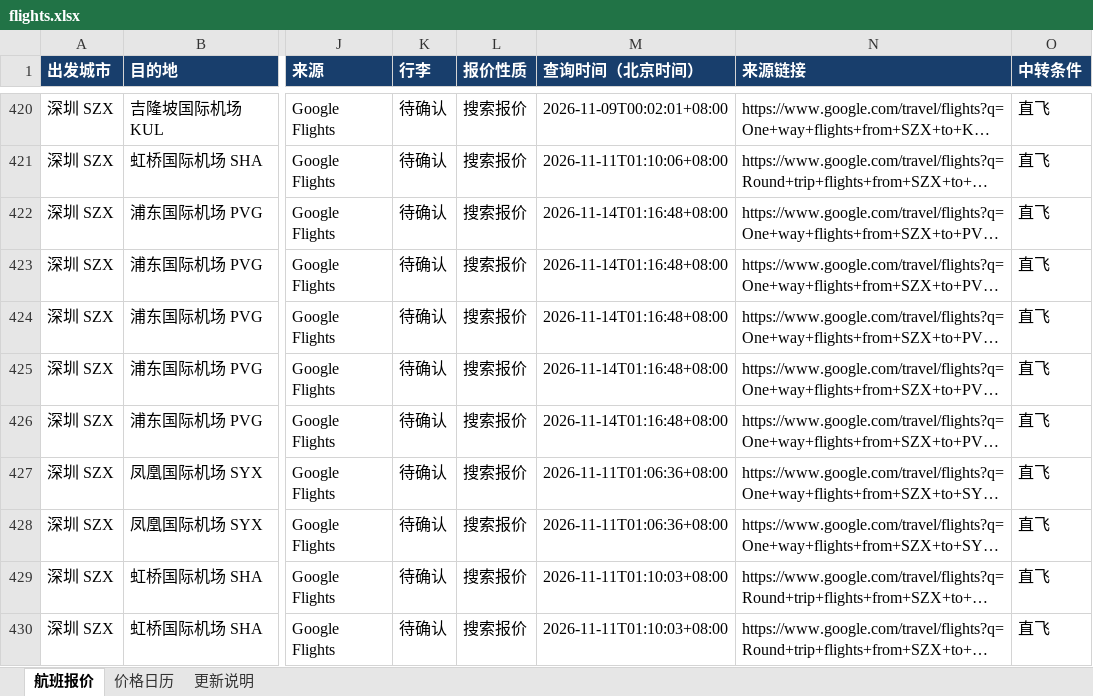
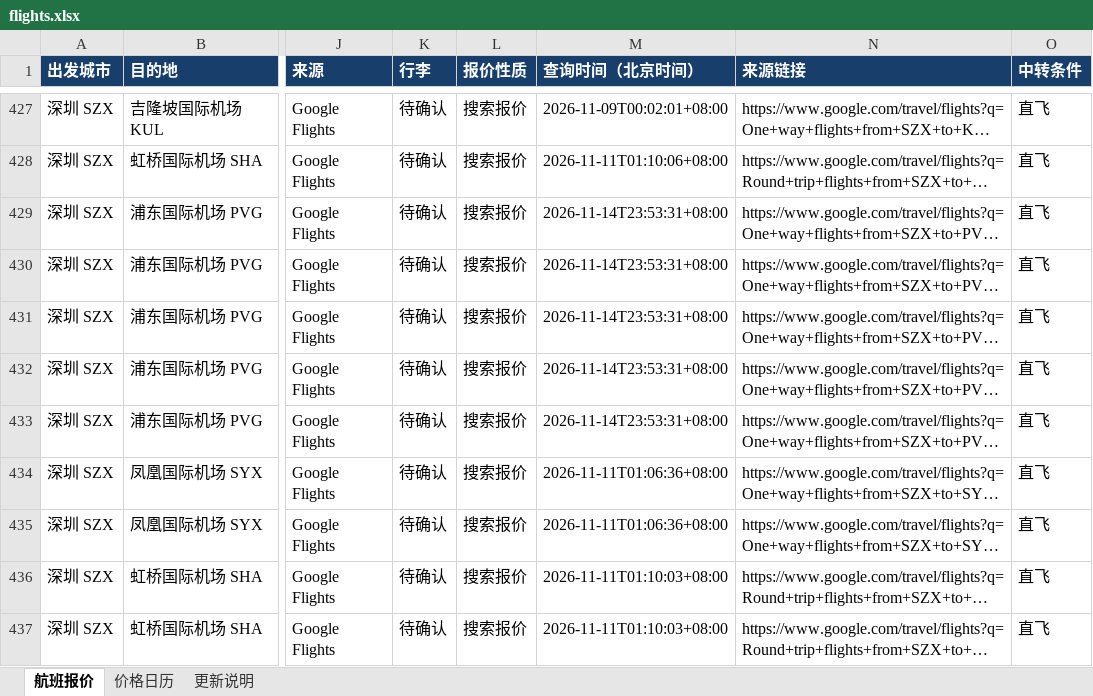
Before and after one commit to alfredzhenyu/flight-fares, an Excel workbook: flights.xlsx, sheet 航班报价, drawn as a sheet; only a part is shown, gaps mark what is left out; long unchanged cells end in …; values as stored, in another font and other column widths than the file's, no borders; table styles not drawn; addresses are those after the commit; the diff covers the shown part only; the diff names each change by its address in the sheet, - before the commit and + after, or states it on an @@ line.

```diff
--- a/flights.xlsx (sheet 航班报价)
+++ b/flights.xlsx (sheet 航班报价)
-M429:M433 (查询时间（北京时间）): 2026-11-14T01:16:48+08:00
+M429:M433 (查询时间（北京时间）): 2026-11-14T23:53:31+08:00
```
Also changed, not shown: 21 added rows, 10 removed rows and 58 edited cells elsewhere in this sheet, sheet 价格日历, sheet 更新说明, 1 other file.
